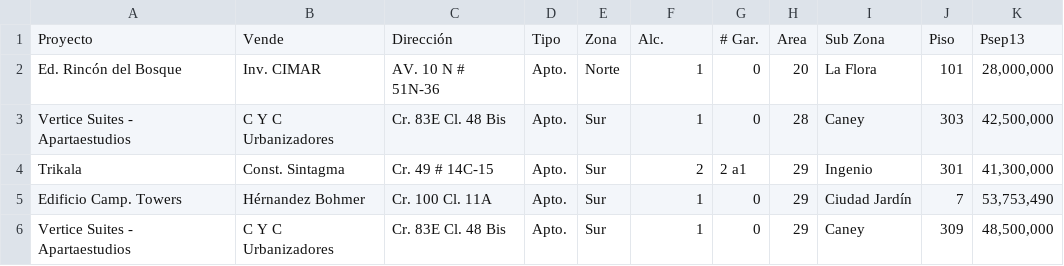
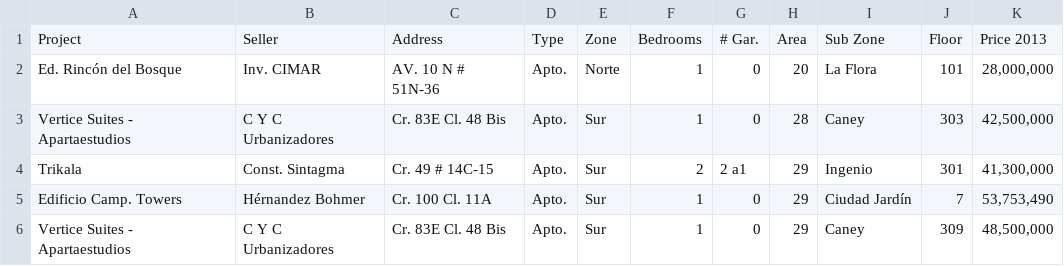
Before and after one commit to jfdelgadovargas/pandas-library, a CSV file: 01_apartments_information.csv, drawn as a sheet; only a part is shown.

Commit message:
Change column names to english language

```diff
--- a/01_apartments_information.csv
+++ b/01_apartments_information.csv
@@ -1,2 +1,2 @@
-Proyecto,Vende,Dirección,Tipo,Zona,Alc.,# Gar.,Area,Sub Zona,Piso,Psep13
+Project,Seller,Address,Type,Zone,Bedrooms,# Gar.,Area,Sub Zone,Floor,Price 2013
 Ed. Rincón del Bosque,Inv. CIMAR,AV. 10 N # 51N-36,Apto.,Norte,1,0,20,La Flora,101,"28,000,000"
```
